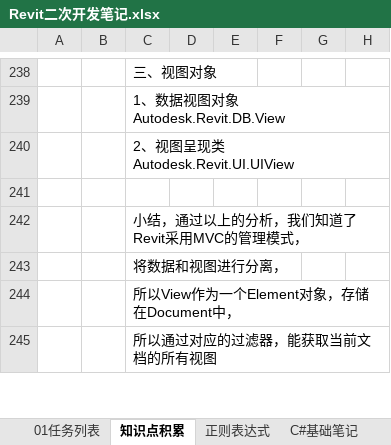
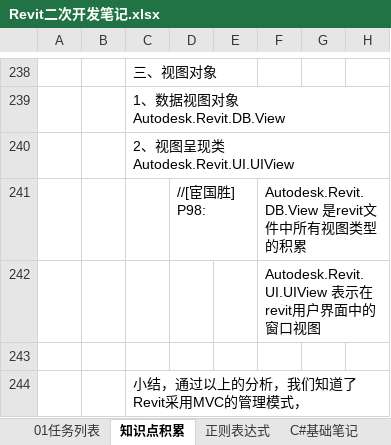
Before and after one commit to JieGou/500LineEveryDay, an Excel workbook: Revit二次开发笔记.xlsx, sheet 知识点积累, drawn as a sheet; only a part is shown, gaps mark what is left out; the shorter side is filled out with more unchanged rows; values as stored, in another font and other column widths than the file's, no borders; the diff names each change by its address in the sheet, - before the commit and + after, or states it on an @@ line.

```diff
--- a/Revit二次开发笔记.xlsx (sheet 知识点积累)
+++ b/Revit二次开发笔记.xlsx (sheet 知识点积累)
+row 241:  |  |  | //[宦国胜] P98: |  | Autodesk.Revit.DB.View 是revit文件中所有视图类型的积累
+row 242:  |  |  |  |  | Autodesk.Revit.UI.UIView 表示在revit用户界面中的窗口视图
```
Also changed, not shown: 27 other files.
